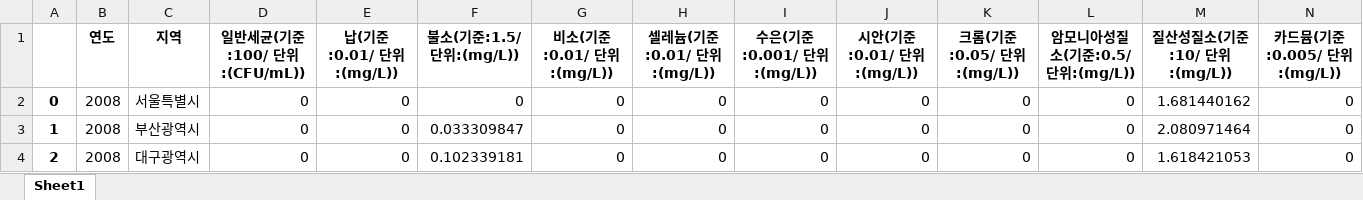
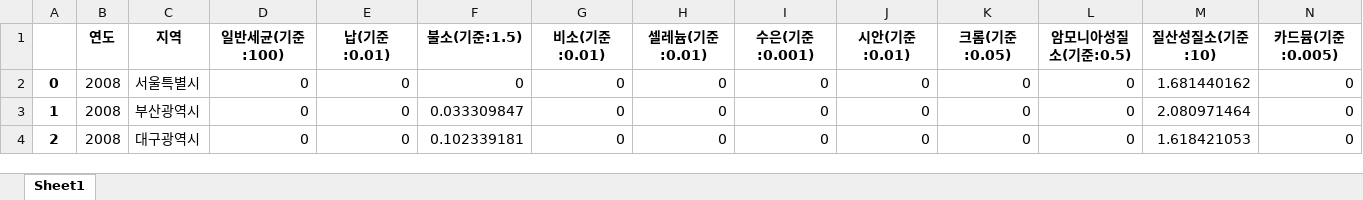
Before and after one commit to BreadFeet/K-water_project, an Excel workbook: data/preprocessed/water_health.xlsx, sheet Sheet1, drawn as a sheet; only a part is shown; values as stored, in another font and other column widths than the file's, no borders; removed rows and columns are numbered as before the commit, all else as after; rows hold the shown columns only; the diff names each change by its address in the sheet, - before the commit and + after, or states it on an @@ line.

```diff
--- a/data/preprocessed/water_health.xlsx (sheet Sheet1)
+++ b/data/preprocessed/water_health.xlsx (sheet Sheet1)
-row 1:  | 연도 | 지역 | 일반세균(기준:100/ 단위:(CFU/mL)) | 납(기준:0.01/ 단위:(mg/L)) | 불소(기준:1.5/ 단위:(mg/L)) | 비소(기준:0.01/ 단위:(mg/L)) | 셀레늄(기준:0.01/ 단위:(mg/L)) | 수은(기준:0.001/ 단위:(mg/L)) | 시안(기준:0.01/ 단위:(mg/L)) | 크롬(기준:0.05/ 단위:(mg/L)) | 암모니아성질소(기준:0.5/ 단위:(mg/L)) | 질산성질소(기준:10/ 단위:(mg/L)) | 카드뮴(기준:0.005/ 단위:(mg/L))
+row 1:  | 연도 | 지역 | 일반세균(기준:100) | 납(기준:0.01) | 불소(기준:1.5) | 비소(기준:0.01) | 셀레늄(기준:0.01) | 수은(기준:0.001) | 시안(기준:0.01) | 크롬(기준:0.05) | 암모니아성질소(기준:0.5) | 질산성질소(기준:10) | 카드뮴(기준:0.005)
```
Also changed, not shown: data/preprocessed/health.xlsx, data/preprocessed/water.xlsx, 14 other files.
